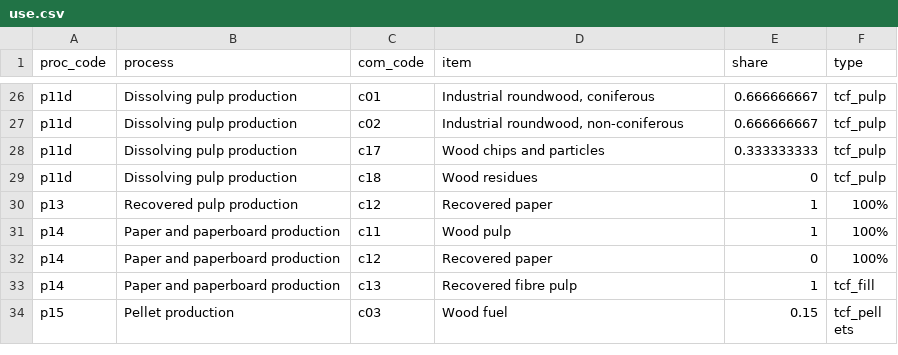
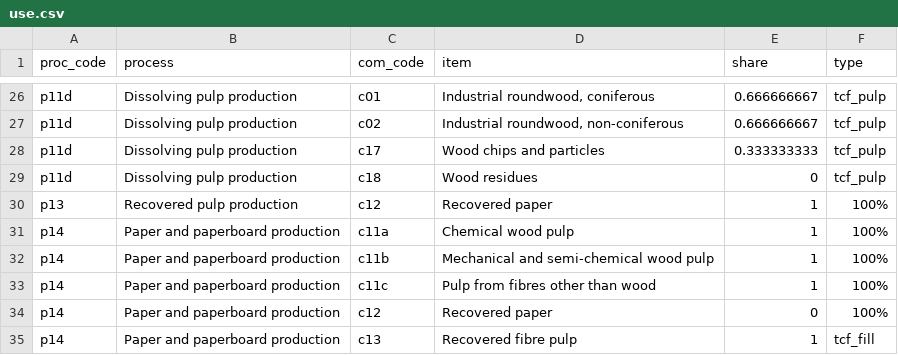
Before and after one commit to paulrougieux/forbio, a CSV file: inst/use.csv, drawn as a sheet; only a part is shown, gaps mark what is left out; the shorter side is filled out with more unchanged rows.

```diff
--- a/inst/use.csv
+++ b/inst/use.csv
@@ -30,3 +30,5 @@ p11d;Dissolving pulp production;c18;Wood residues;0;tcf_pulp
 p13;Recovered pulp production;c12;Recovered paper;1;100%
-p14;Paper and paperboard production;c11;Wood pulp;1;100%
+p14;Paper and paperboard production;c11a;Chemical wood pulp;1;100%
+p14;Paper and paperboard production;c11b;Mechanical and semi-chemical wood pulp;1;100%
+p14;Paper and paperboard production;c11c;Pulp from fibres other than wood;1;100%
 p14;Paper and paperboard production;c12;Recovered paper;0;100%
```
Also changed, not shown: inst/mb_sup.csv, inst/mb_sup_tidy.csv, 20 other files.
